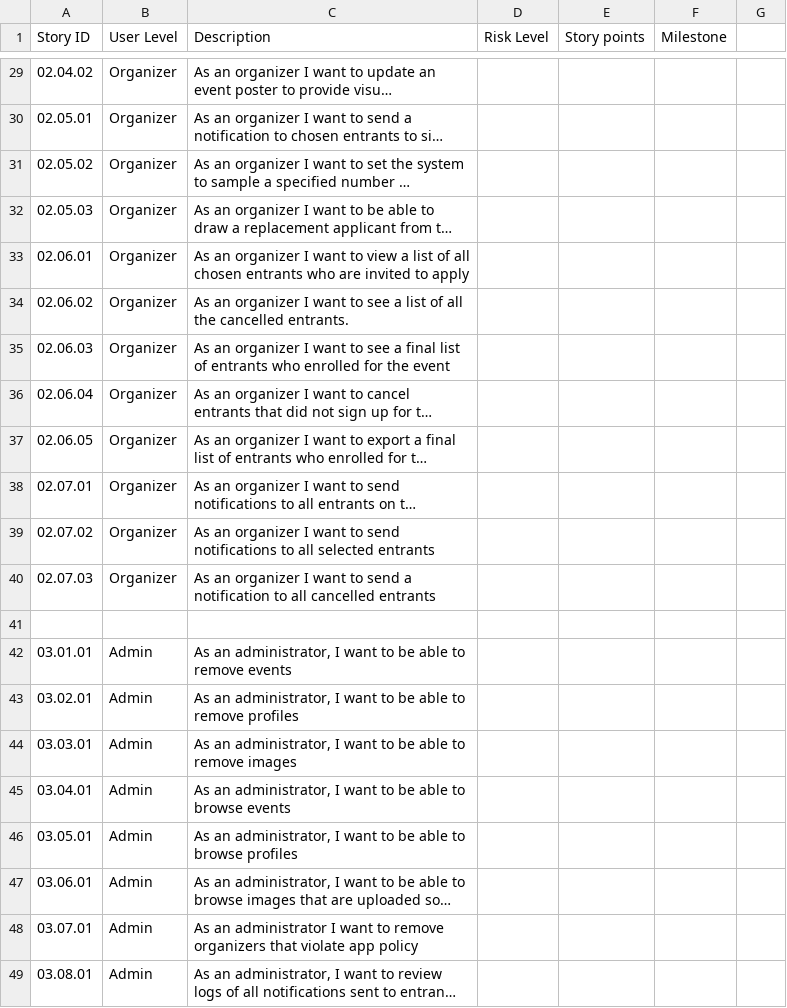
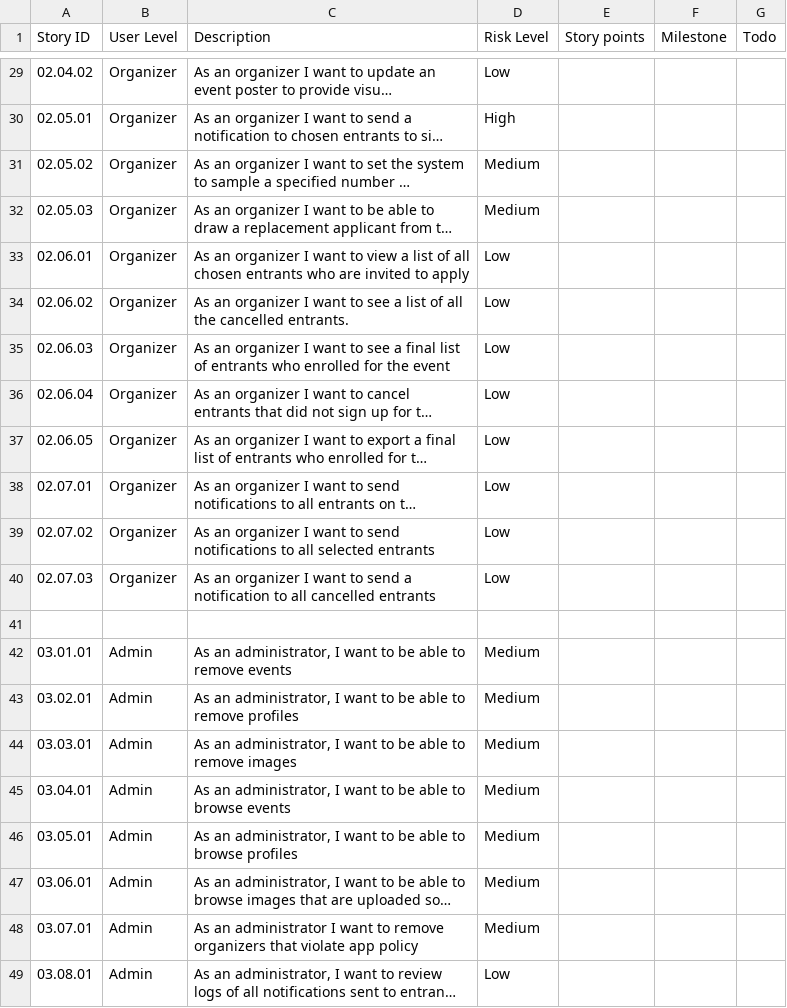
Before and after one commit to CMPUT301F25static0/CommUnity, a CSV file: doc/CommUnity-Story.csv, drawn as a sheet; only a part is shown, gaps mark what is left out; long unchanged cells end in …; the diff covers the shown part only; the diff names each change by its address in the sheet, - before the commit and + after, or states it on an @@ line.

Commit message:
feat: added risk levels to user stories

```diff
--- a/doc/CommUnity-Story.csv
+++ b/doc/CommUnity-Story.csv
-G1: (empty)
+G1: Todo
-D29 (Risk Level): (empty)
+D29 (Risk Level): Low
-D30 (Risk Level): (empty)
+D30 (Risk Level): High
-D31:D32 (Risk Level): (empty)
+D31:D32 (Risk Level): Medium
-D33:D40 (Risk Level): (empty)
+D33:D40 (Risk Level): Low
-D42:D48 (Risk Level): (empty)
+D42:D48 (Risk Level): Medium
-D49 (Risk Level): (empty)
+D49 (Risk Level): Low
```
Also changed, not shown: 30 edited cells elsewhere in this file.
